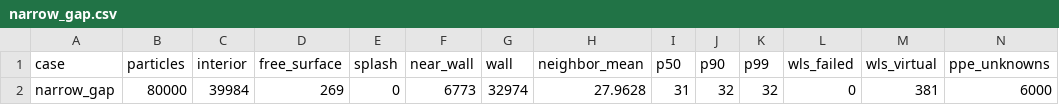
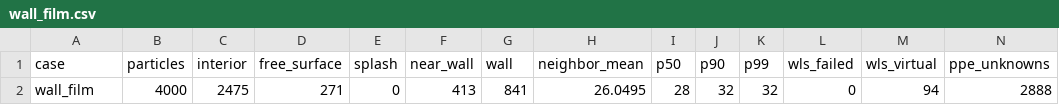
Before and after one commit to lilux618/LS-MPS, a CSV file: outputs/smoke_v03/wall_film.csv (was results/narrow_gap.csv), drawn as a sheet; only a part is shown; removed rows and columns are numbered as before the commit, all else as after; rows hold the shown columns only; the diff names each change by its address in the sheet, - before the commit and + after, or states it on an @@ line.

```diff
--- a/results/narrow_gap.csv
+++ b/outputs/smoke_v03/wall_film.csv
-row 2: narrow_gap | 80000 | 39984 | 269 | 0 | 6773 | 32974 | 27.9628 | 31 | 32 | 32 | 0 | 381 | 6000
+row 2: wall_film | 4000 | 2475 | 271 | 0 | 413 | 841 | 26.0495 | 28 | 32 | 32 | 0 | 94 | 2888
```
Also changed, not shown: 50 other files.
